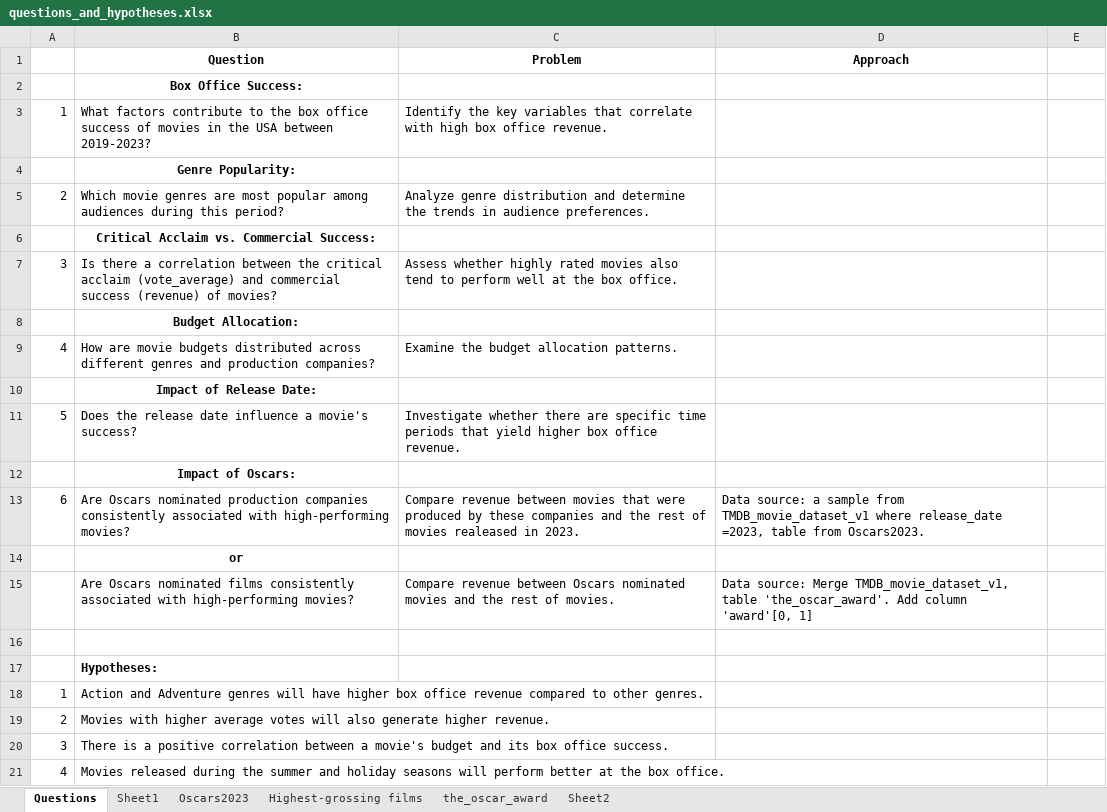
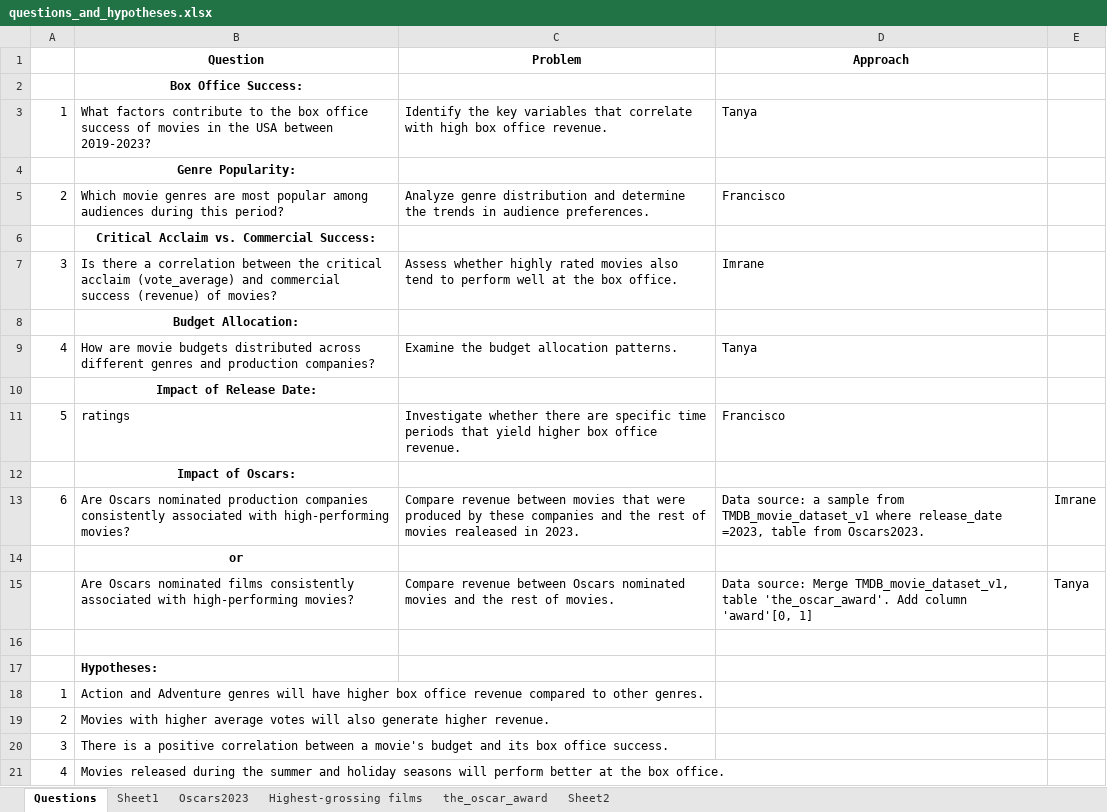
Before and after one commit to petrarkaselin/mid_project, an Excel workbook: questions_and_hypotheses.xlsx, sheet Questions, drawn as a sheet; values as stored, in another font and other column widths than the file's, no borders; the diff names each change by its address in the sheet, - before the commit and + after, or states it on an @@ line.

```diff
--- a/questions_and_hypotheses.xlsx (sheet Questions)
+++ b/questions_and_hypotheses.xlsx (sheet Questions)
-D3 (Approach): (empty)
+D3 (Approach): Tanya
-D5 (Approach): (empty)
+D5 (Approach): Francisco
-D7 (Approach): (empty)
+D7 (Approach): Imrane
-D9 (Approach): (empty)
+D9 (Approach): Tanya
-B11 (Question): Does the release date influence a movie's success?
+B11 (Question): ratings
-D11 (Approach): (empty)
+D11 (Approach): Francisco
-E13: (empty)
+E13: Imrane
-E15: (empty)
+E15: Tanya
```
Also changed, not shown: 2 other files.
